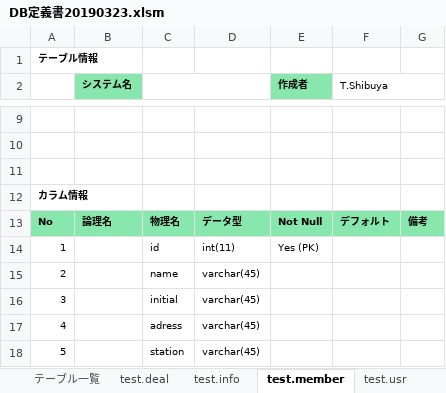
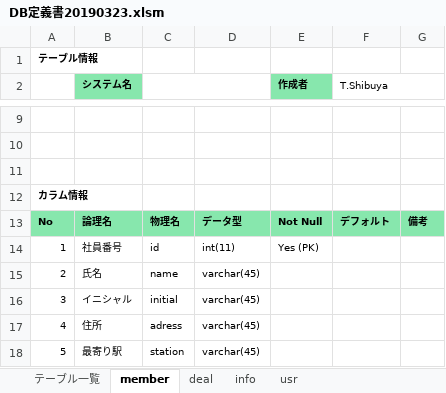
Before and after one commit to mkrobo/test, an Excel workbook: DB定義書20190323.xlsm, sheet member, drawn as a sheet; only a part is shown, gaps mark what is left out; values as stored, in another font and other column widths than the file's, no borders; the diff covers the shown part only; the diff names each change by its address in the sheet, - before the commit and + after, or states it on an @@ line.

Commit message:
渋谷修正

```diff
--- a/DB定義書20190323.xlsm (sheet member)
+++ b/DB定義書20190323.xlsm (sheet member)
-sheet tab: test.deal
+sheet tab: deal
-sheet tab: test.info
+sheet tab: info
-sheet tab: test.member
+sheet tab: member
-sheet tab: test.usr
+sheet tab: usr
@@ sheet tab order changed: テーブル一覧 | member | deal | info | usr @@
-B14 (システム名): (empty)
+B14 (システム名): 社員番号
-B15 (システム名): (empty)
+B15 (システム名): 氏名
-B16 (システム名): (empty)
+B16 (システム名): イニシャル
-B17 (システム名): (empty)
+B17 (システム名): 住所
-B18 (システム名): (empty)
+B18 (システム名): 最寄り駅
```
Also changed, not shown: 4 added rows and 7 edited cells elsewhere in this sheet, sheet usr, sheet deal, sheet info.
